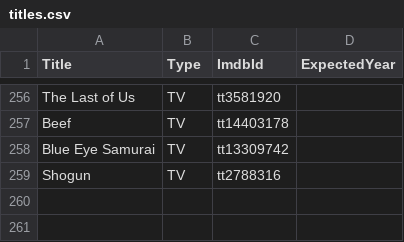
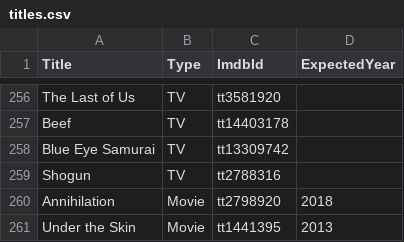
Before and after one commit to aababel/nextup, a CSV file: titles.csv, drawn as a sheet; only a part is shown, gaps mark what is left out; the diff names each change by its address in the sheet, - before the commit and + after, or states it on an @@ line.

```diff
--- a/titles.csv
+++ b/titles.csv
+row 260: Annihilation | Movie | tt2798920 | 2018
+row 261: Under the Skin | Movie | tt1441395 | 2013
```
Also changed, not shown: 5 other files.
